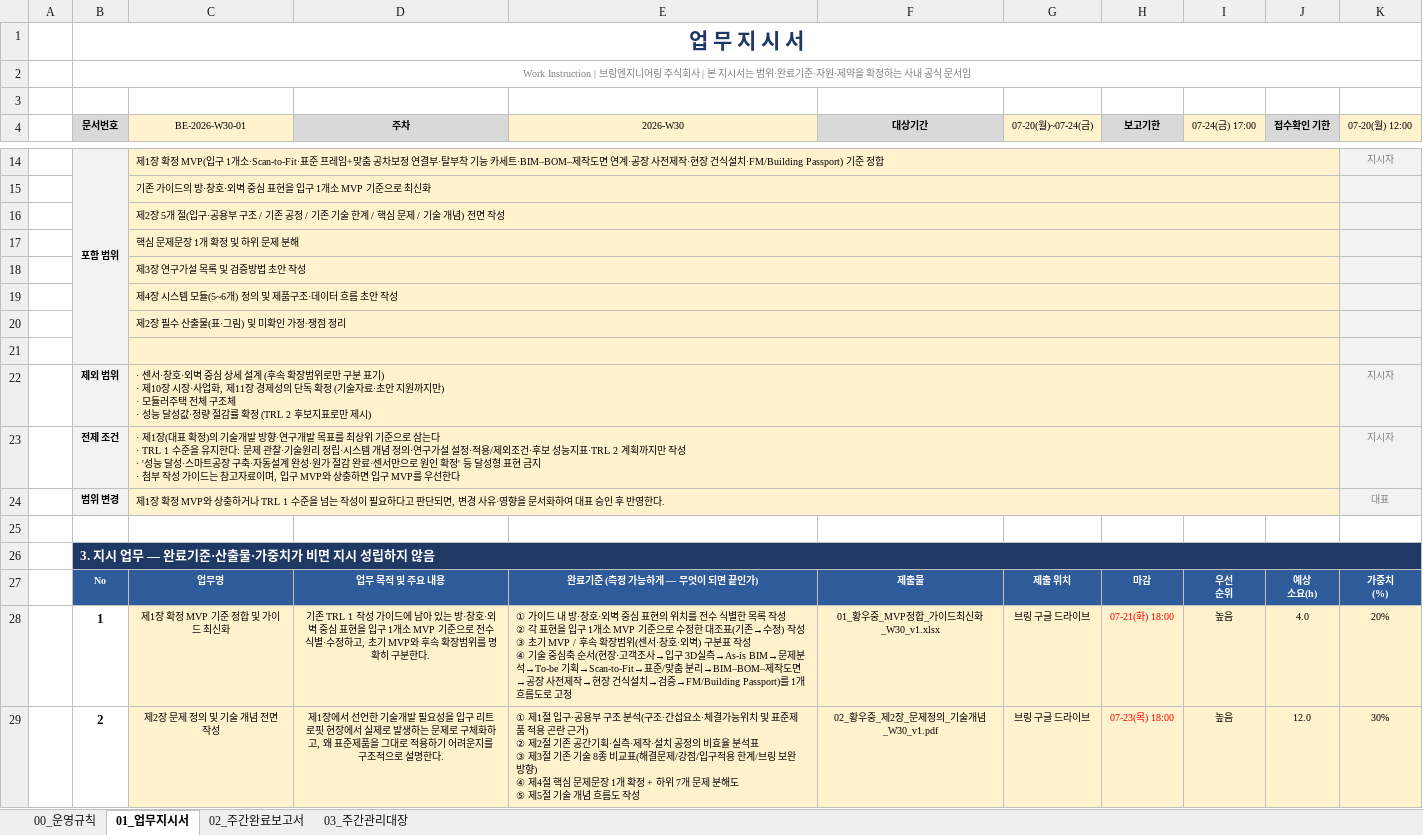
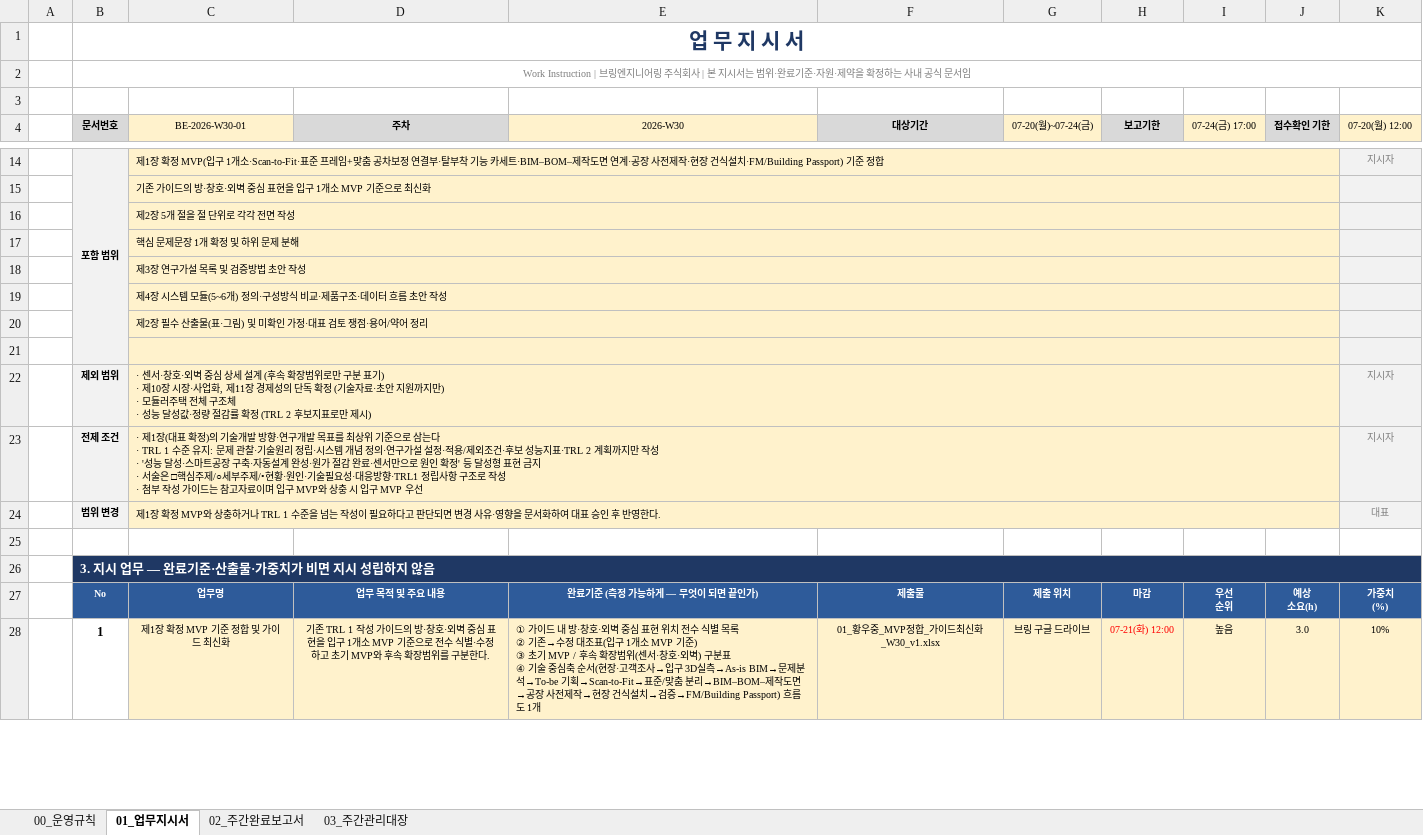
Before and after one commit to bringengineering/FM, an Excel workbook: out/BRING_주간_황우중_2026-W30.xlsx, sheet 01_업무지시서, drawn as a sheet; only a part is shown, gaps mark what is left out; values as stored, in another font and other column widths than the file's, no borders; removed rows and columns are numbered as before the commit, all else as after; ↵ is a line break in a cell; the diff covers the shown part only; the diff names each change by its address in the sheet, - before the commit and + after, or states it on an @@ line.

```diff
--- a/out/BRING_주간_황우중_2026-W30.xlsx (sheet 01_업무지시서)
+++ b/out/BRING_주간_황우중_2026-W30.xlsx (sheet 01_업무지시서)
-C16 (BE-2026-W30-01): 제2장 5개 절(입구·공용부 구조 / 기존 공정 / 기존 기술 한계 / 핵심 문제 / 기술 개념) 전면 작성
+C16 (BE-2026-W30-01): 제2장 5개 절을 절 단위로 각각 전면 작성
-C19 (BE-2026-W30-01): 제4장 시스템 모듈(5~6개) 정의 및 제품구조·데이터 흐름 초안 작성
+C19 (BE-2026-W30-01): 제4장 시스템 모듈(5~6개) 정의·구성방식 비교·제품구조·데이터 흐름 초안 작성
-C20 (BE-2026-W30-01): 제2장 필수 산출물(표·그림) 및 미확인 가정·쟁점 정리
+C20 (BE-2026-W30-01): 제2장 필수 산출물(표·그림) 및 미확인 가정·대표 검토 쟁점·용어/약어 정리
-C23 (BE-2026-W30-01): …TRL 1 수준을 유지한다: 문제 관찰·기술원리 정립·시스템 개념 정의·연구가설 설정·적용/제외조건·후보 성능지표·TRL 2 계획까지만 작성 ↵ · '성능 달성·스마트공장 구축·자동설계 완성·원가 절감 완료·센서만으로 원인 확정' 등 달성형 표현 금지 ↵ · 첨부 작성 가이드는 참고자료이며, 입구 MVP와 상충하면 입구 MVP를 우선한다
+C23 (BE-2026-W30-01): …TRL 1 수준 유지: 문제 관찰·기술원리 정립·시스템 개념 정의·연구가설 설정·적용/제외조건·후보 성능지표·TRL 2 계획까지만 작성 ↵ · '성능 달성·스마트공장 구축·자동설계 완성·원가 절감 완료·센서만으로 원인 확정' 등 달성형 표현 금지 ↵ · 서술은 □핵심주제/○세부주제/•현황·원인·기술필요성·대응방향·TRL1 정립사항 구조로 작성 ↵ · 첨부 작성 가이드는 참고자료이며 입구 MVP와 상충 시 입구 MVP 우선
-C24 (BE-2026-W30-01): …판단되면, 변경 사…
+C24 (BE-2026-W30-01): …판단되면 변경 사…
-D28 (주차): …가이드에 남아 있는 방·창호·외벽 중심 표현을 입구 1개소 MVP 기준으로 전수 식별·수정하고, 초기 MVP와 후속 확장범위를 명확히 구분한…
+D28 (주차): …가이드의 방·창호·외벽 중심 표현을 입구 1개소 MVP 기준으로 전수 식별·수정하고 초기 MVP와 후속 확장범위를 구분한…
-E28 (2026-W30): …심 표현의 위치를 전수 식별한 목록 작성 ↵ ② 각 표현을 입구 1개소 MVP 기준으로 수정한 대조표(기존→수정) 작성 ↵ ③ 초기 MVP / 후속 확장범위(센서·창호·외벽) 구분표 작성 ↵ ④ 기술 중심축 순서(현장·고객조사→입구 3D실측→As-is BIM→문제분석→To-be 기획→Scan-to-Fit→표준/맞춤 분리→BIM–BOM–제작도면→공장 사전제작→현장 건식설치→검증→FM/Building Passport)를 1개 흐름도로 고정
+E28 (2026-W30): …심 표현 위치 전수 식별 목록 ↵ ② 기존→수정 대조표(입구 1개소 MVP 기준) ↵ ③ 초기 MVP / 후속 확장범위(센서·창호·외벽) 구분표 ↵ ④ 기술 중심축 순서(현장·고객조사→입구 3D실측→As-is BIM→문제분석→To-be 기획→Scan-to-Fit→표준/맞춤 분리→BIM–BOM–제작도면→공장 사전제작→현장 건식설치→검증→FM/Building Passport) 흐름도 1개
-H28 (보고기한): 07-21(화) 18:00
+H28 (보고기한): 07-21(화) 12:00
-J28 (접수확인 기한): 4.0
+J28 (접수확인 기한): 3.0
-K28 (07-20(월) 12:00): 20%
+K28 (07-20(월) 12:00): 10%
-row 29:  | 2 | 제2장 문제 정의 및 기술 개념 전면 작성 | 제1장에서 선언한 기술개발 필요성을 입구 리트로핏 현장에서 실제로 발생하는 문제로 구체화하고, 왜 표준제품을 그대로 적용하기 어려운지를 구조적으로 설명한다. | ① 제1절 입구·공용부 구조 분석(구조·간섭요소·체결가능위치 및 표준제품 적용 곤란 근거) ↵ ② 제2절 기존 공간기획·실측·제작·설치 공정의 비효율 분석표 ↵ ③ 제3절 기존 기술 8종 비교표(해결문제/강점/입구적용 한계/브링 보완방향) ↵ ④ 제4절 핵심 문제문장 1개 확정 + 하위 7개 문제 분해도 ↵ ⑤ 제5절 기술 개념 흐름도 작성 | 02_황우중_제2장_문제정의_기술개념_W30_v1.pdf | 브링 구글 드라이브 | 07-23(목) 18:00 | 높음 | 12.0 | 30%
```
Also changed, not shown: 8 added rows, 2 removed rows, 13 edited cells and cell formats elsewhere in this sheet, sheet 02_주간완료보고서.
